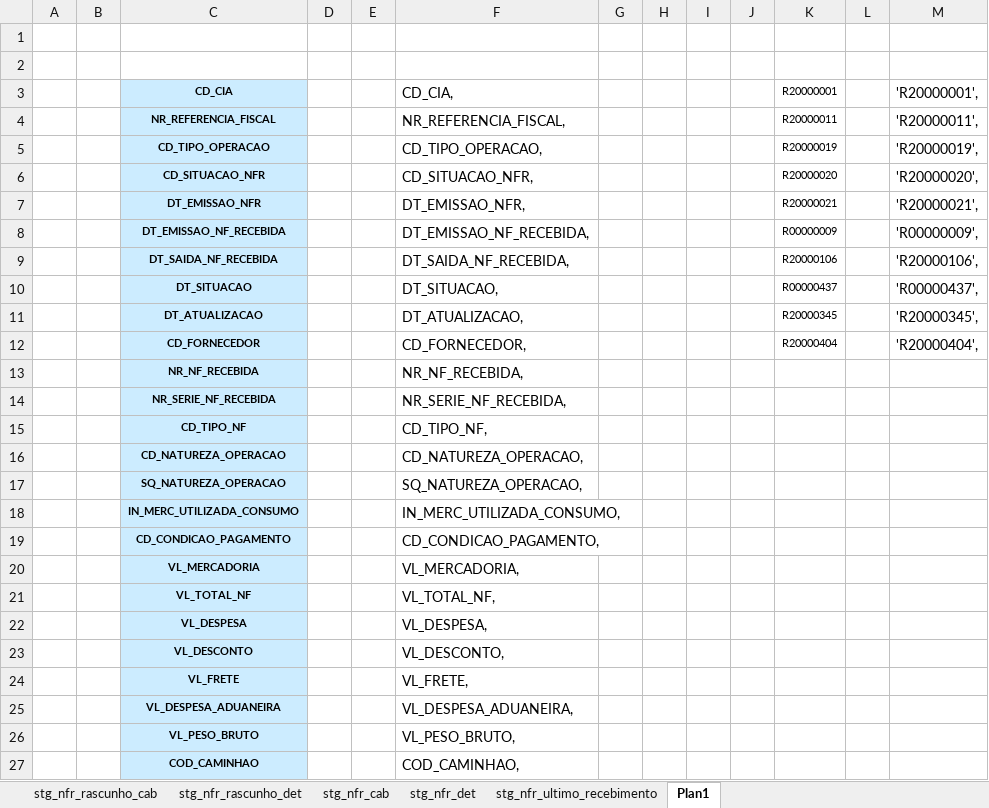
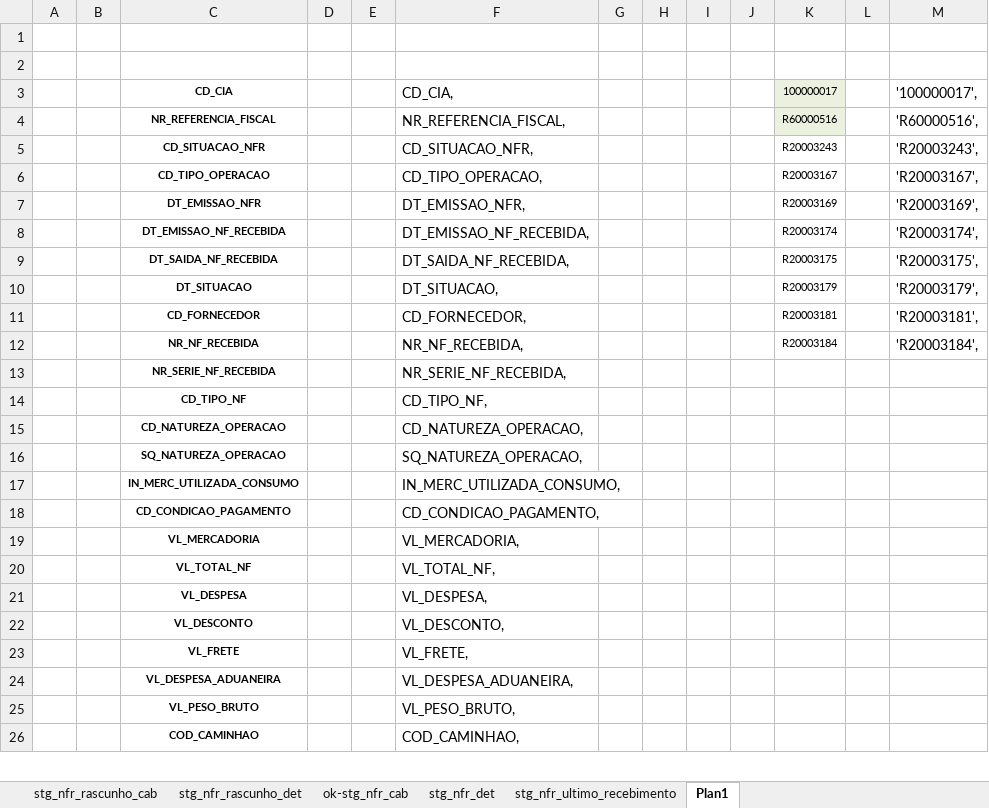
Before and after one commit to patricknaka/Nova, an Excel workbook: Documentação/Planilhas/Conferencia_NFR.xlsx, sheet Plan1, drawn as a sheet; only a part is shown; values as stored, in another font and other column widths than the file's, no borders; removed rows and columns are numbered as before the commit, all else as after; the diff covers the shown part only; the diff names each change by its address in the sheet, - before the commit and + after, or states it on an @@ line.

```diff
--- a/Documentação/Planilhas/Conferencia_NFR.xlsx (sheet Plan1)
+++ b/Documentação/Planilhas/Conferencia_NFR.xlsx (sheet Plan1)
-sheet tab: stg_nfr_cab
+sheet tab: ok-stg_nfr_cab
-C3:C4 fill: #CCECFF
+C3:C4 fill: none
-K3: R20000001
+K3: 100000017
-K3:K4 fill: none
+K3:K4 fill: #EBF1DE
-M3: 'R20000001',
+M3: '100000017',
-K4 (100000017): R20000011
+K4 (100000017): R60000516
-M4 ('100000017',): 'R20000011',
+M4 ('100000017',): 'R60000516',
-row 5:  |  | CD_TIPO_OPERACAO |  |  | CD_TIPO_OPERACAO, |  |  |  |  | R20000019 |  | 'R20000019',
-C5 fill: #CCECFF
+C5 fill: none
-K5 (100000017): R20000020
+K5 (100000017): R20003243
-M5 ('100000017',): 'R20000020',
+M5 ('100000017',): 'R20003243',
+row 6:  |  | CD_TIPO_OPERACAO |  |  | CD_TIPO_OPERACAO, |  |  |  |  | R20003167 |  | 'R20003167',
-C7:C10 fill: #CCECFF
+C7:C10 fill: none
-K7 (100000017): R20000021
+K7 (100000017): R20003169
-M7 ('100000017',): 'R20000021',
+M7 ('100000017',): 'R20003169',
-K8 (100000017): R00000009
+K8 (100000017): R20003174
-M8 ('100000017',): 'R00000009',
+M8 ('100000017',): 'R20003174',
-K9 (100000017): R20000106
+K9 (100000017): R20003175
-M9 ('100000017',): 'R20000106',
+M9 ('100000017',): 'R20003175',
-K10 (100000017): R00000437
+K10 (100000017): R20003179
-M10 ('100000017',): 'R00000437',
+M10 ('100000017',): 'R20003179',
-row 11:  |  | DT_ATUALIZACAO |  |  | DT_ATUALIZACAO, |  |  |  |  | R20000345 |  | 'R20000345',
-C11:C26 fill: #CCECFF
+C11:C26 fill: none
-K11 (100000017): R20000404
+K11 (100000017): R20003181
-M11 ('100000017',): 'R20000404',
+M11 ('100000017',): 'R20003181',
-K12 (100000017): (empty)
+K12 (100000017): R20003184
-M12 ('100000017',): (empty)
+M12 ('100000017',): 'R20003184',
```
Also changed, not shown: 22 added rows, 21 removed rows, 2 edited cells and cell formats elsewhere in this sheet, sheet ok-stg_nfr_cab, formulas that keep their value, Documentação/Planilhas/Conferencia_CAP.xlsx.
